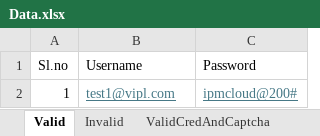
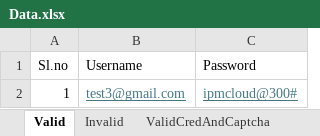
Before and after one commit to Santhosh27-vigyan/SSP, an Excel workbook: src/main/java/utilities/Data.xlsx, sheet Valid, drawn as a sheet; values as stored, in another font and other column widths than the file's, no borders; the diff names each change by its address in the sheet, - before the commit and + after, or states it on an @@ line.

```diff
--- a/src/main/java/utilities/Data.xlsx (sheet Valid)
+++ b/src/main/java/utilities/Data.xlsx (sheet Valid)
-B2 (Username): test1@vipl.com
+B2 (Username): test3@gmail.com
-C2 (Password): ipmcloud@200#
+C2 (Password): ipmcloud@300#
```
Also changed, not shown: sheet ValidCredAndInValidCaptcha, sheet ValidCredAndCaptcha, 2 other files.
